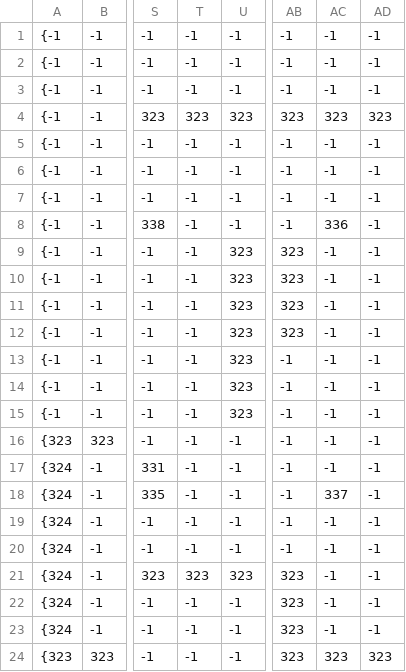
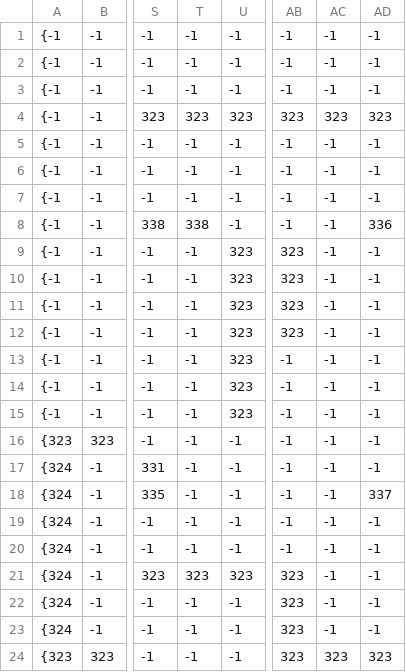
Before and after one commit to hegworks/MetalGear, a CSV file: assets/tiles/2_coll.csv, drawn as a sheet; only a part is shown, gaps mark what is left out; the diff names each change by its address in the sheet, - before the commit and + after, or states it on an @@ line.

```diff
--- a/assets/tiles/2_coll.csv
+++ b/assets/tiles/2_coll.csv
-T8: -1
+T8: 338
-AC8: 336
+AC8: -1
-AD8: -1
+AD8: 336
-AC18: 337
+AC18: -1
-AD18: -1
+AD18: 337
```
Also changed, not shown: 8 other files.
